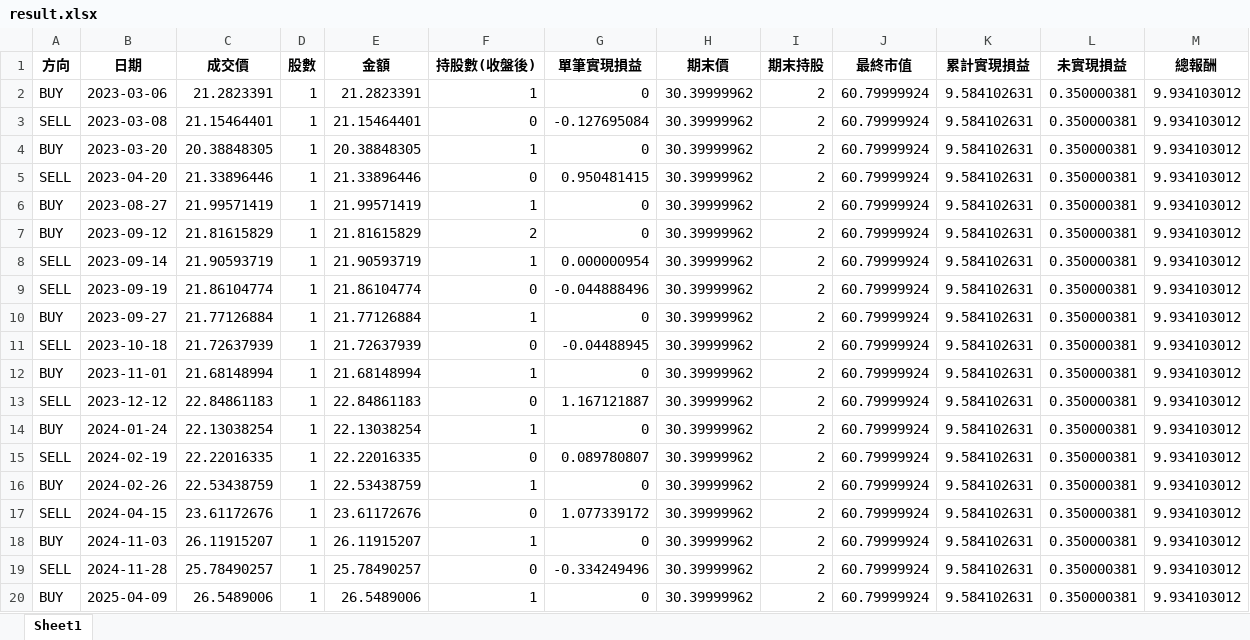
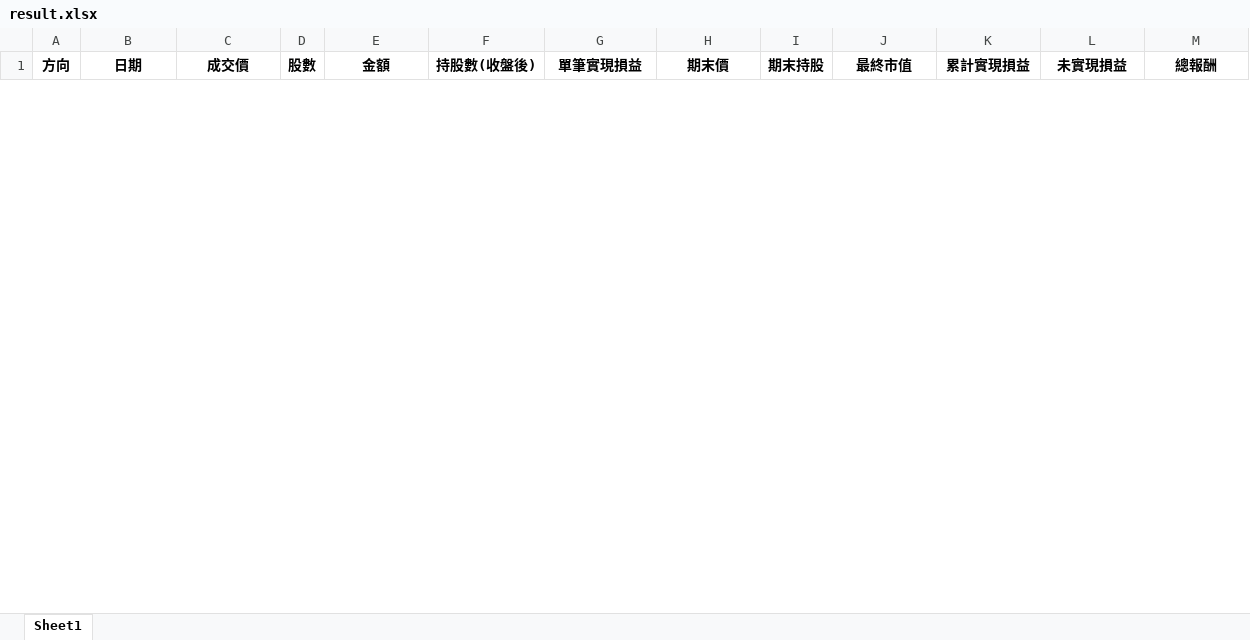
Before and after one commit to jungwentw-maker/Stock-test, an Excel workbook: result.xlsx, sheet Sheet1, drawn as a sheet; only a part is shown; values as stored, in another font and other column widths than the file's, no borders; removed rows and columns are numbered as before the commit, all else as after; the diff covers the shown part only; the diff names each change by its address in the sheet, - before the commit and + after, or states it on an @@ line.

```diff
--- a/result.xlsx (sheet Sheet1)
+++ b/result.xlsx (sheet Sheet1)
-row 2: BUY | 2023-03-06 | 21.2823391 | 1 | 21.2823391 | 1 | 0 | 30.39999962 | 2 | 60.79999924 | 9.584102631 | 0.350000381 | 9.934103012
-row 3: SELL | 2023-03-08 | 21.15464401 | 1 | 21.15464401 | 0 | -0.127695084 | 30.39999962 | 2 | 60.79999924 | 9.584102631 | 0.350000381 | 9.934103012
-row 4: BUY | 2023-03-20 | 20.38848305 | 1 | 20.38848305 | 1 | 0 | 30.39999962 | 2 | 60.79999924 | 9.584102631 | 0.350000381 | 9.934103012
-row 5: SELL | 2023-04-20 | 21.33896446 | 1 | 21.33896446 | 0 | 0.950481415 | 30.39999962 | 2 | 60.79999924 | 9.584102631 | 0.350000381 | 9.934103012
-row 6: BUY | 2023-08-27 | 21.99571419 | 1 | 21.99571419 | 1 | 0 | 30.39999962 | 2 | 60.79999924 | 9.584102631 | 0.350000381 | 9.934103012
-row 7: BUY | 2023-09-12 | 21.81615829 | 1 | 21.81615829 | 2 | 0 | 30.39999962 | 2 | 60.79999924 | 9.584102631 | 0.350000381 | 9.934103012
-row 8: SELL | 2023-09-14 | 21.90593719 | 1 | 21.90593719 | 1 | 0.000000954 | 30.39999962 | 2 | 60.79999924 | 9.584102631 | 0.350000381 | 9.934103012
-row 9: SELL | 2023-09-19 | 21.86104774 | 1 | 21.86104774 | 0 | -0.044888496 | 30.39999962 | 2 | 60.79999924 | 9.584102631 | 0.350000381 | 9.934103012
-row 10: BUY | 2023-09-27 | 21.77126884 | 1 | 21.77126884 | 1 | 0 | 30.39999962 | 2 | 60.79999924 | 9.584102631 | 0.350000381 | 9.934103012
-row 11: SELL | 2023-10-18 | 21.72637939 | 1 | 21.72637939 | 0 | -0.04488945 | 30.39999962 | 2 | 60.79999924 | 9.584102631 | 0.350000381 | 9.934103012
-row 12: BUY | 2023-11-01 | 21.68148994 | 1 | 21.68148994 | 1 | 0 | 30.39999962 | 2 | 60.79999924 | 9.584102631 | 0.350000381 | 9.934103012
-row 13: SELL | 2023-12-12 | 22.84861183 | 1 | 22.84861183 | 0 | 1.167121887 | 30.39999962 | 2 | 60.79999924 | 9.584102631 | 0.350000381 | 9.934103012
-row 14: BUY | 2024-01-24 | 22.13038254 | 1 | 22.13038254 | 1 | 0 | 30.39999962 | 2 | 60.79999924 | 9.584102631 | 0.350000381 | 9.934103012
-row 15: SELL | 2024-02-19 | 22.22016335 | 1 | 22.22016335 | 0 | 0.089780807 | 30.39999962 | 2 | 60.79999924 | 9.584102631 | 0.350000381 | 9.934103012
-row 16: BUY | 2024-02-26 | 22.53438759 | 1 | 22.53438759 | 1 | 0 | 30.39999962 | 2 | 60.79999924 | 9.584102631 | 0.350000381 | 9.934103012
-row 17: SELL | 2024-04-15 | 23.61172676 | 1 | 23.61172676 | 0 | 1.077339172 | 30.39999962 | 2 | 60.79999924 | 9.584102631 | 0.350000381 | 9.934103012
-row 18: BUY | 2024-11-03 | 26.11915207 | 1 | 26.11915207 | 1 | 0 | 30.39999962 | 2 | 60.79999924 | 9.584102631 | 0.350000381 | 9.934103012
-row 19: SELL | 2024-11-28 | 25.78490257 | 1 | 25.78490257 | 0 | -0.334249496 | 30.39999962 | 2 | 60.79999924 | 9.584102631 | 0.350000381 | 9.934103012
-row 20: BUY | 2025-04-09 | 26.5489006 | 1 | 26.5489006 | 1 | 0 | 30.39999962 | 2 | 60.79999924 | 9.584102631 | 0.350000381 | 9.934103012
```
Also changed, not shown: 31 added rows and 5 removed rows elsewhere in this sheet, 9 other files.
